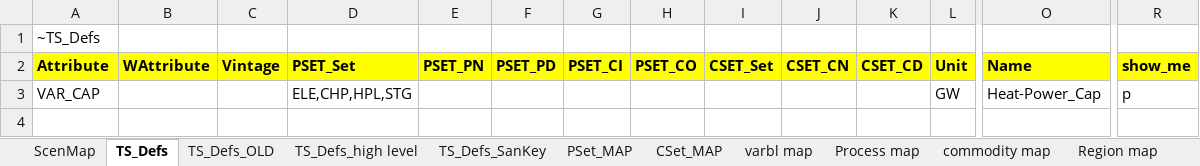
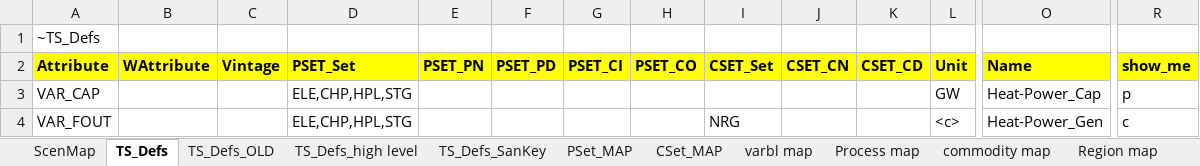
Before and after one commit to KanORS-E4SMA/EU_TIMES_Veda2.0, an Excel workbook: LMADefs-EU_TIMES.xlsm, sheet TS_Defs, drawn as a sheet; only a part is shown, gaps mark what is left out; values as stored, in another font and other column widths than the file's, no borders; rows hold the shown columns only; the diff names each change by its address in the sheet, - before the commit and + after, or states it on an @@ line.

Commit message:
power cap and gen

```diff
--- a/LMADefs-EU_TIMES.xlsm (sheet TS_Defs)
+++ b/LMADefs-EU_TIMES.xlsm (sheet TS_Defs)
+row 4: VAR_FOUT |  |  | ELE,CHP,HPL,STG |  |  |  |  | NRG |  |  | <c> | Heat-Power_Gen | c
```
Also changed, not shown: sheet Process map.
